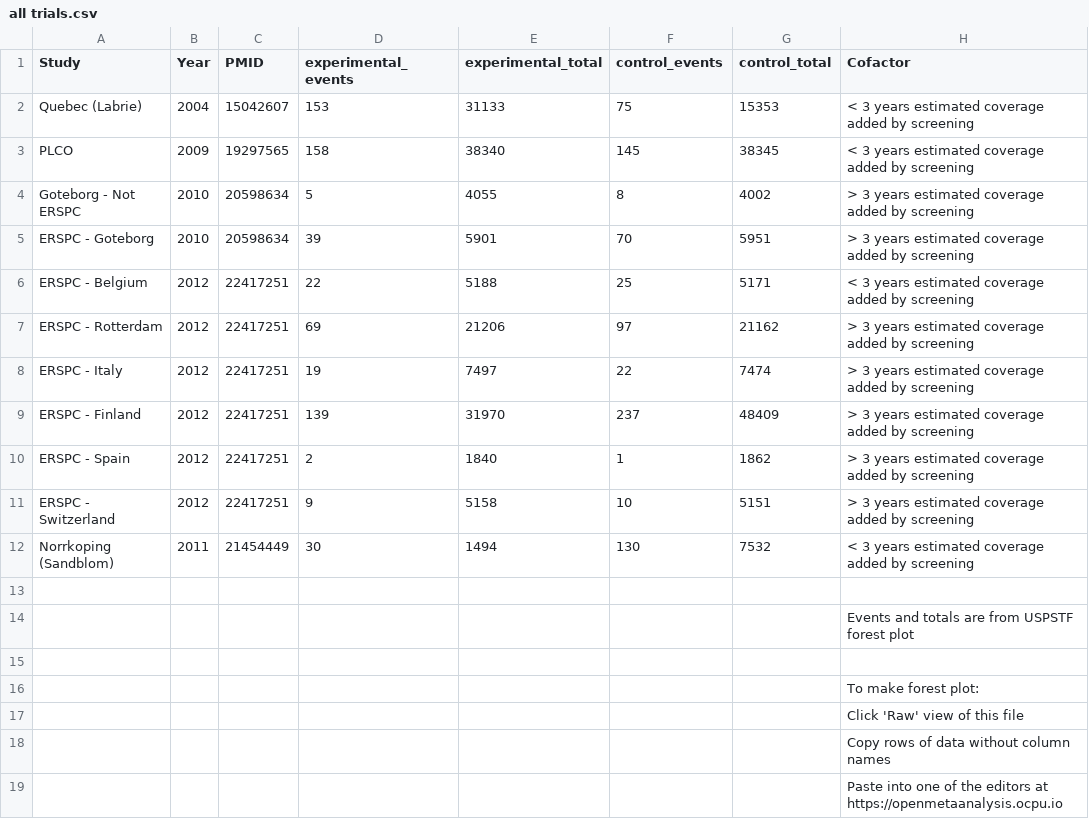
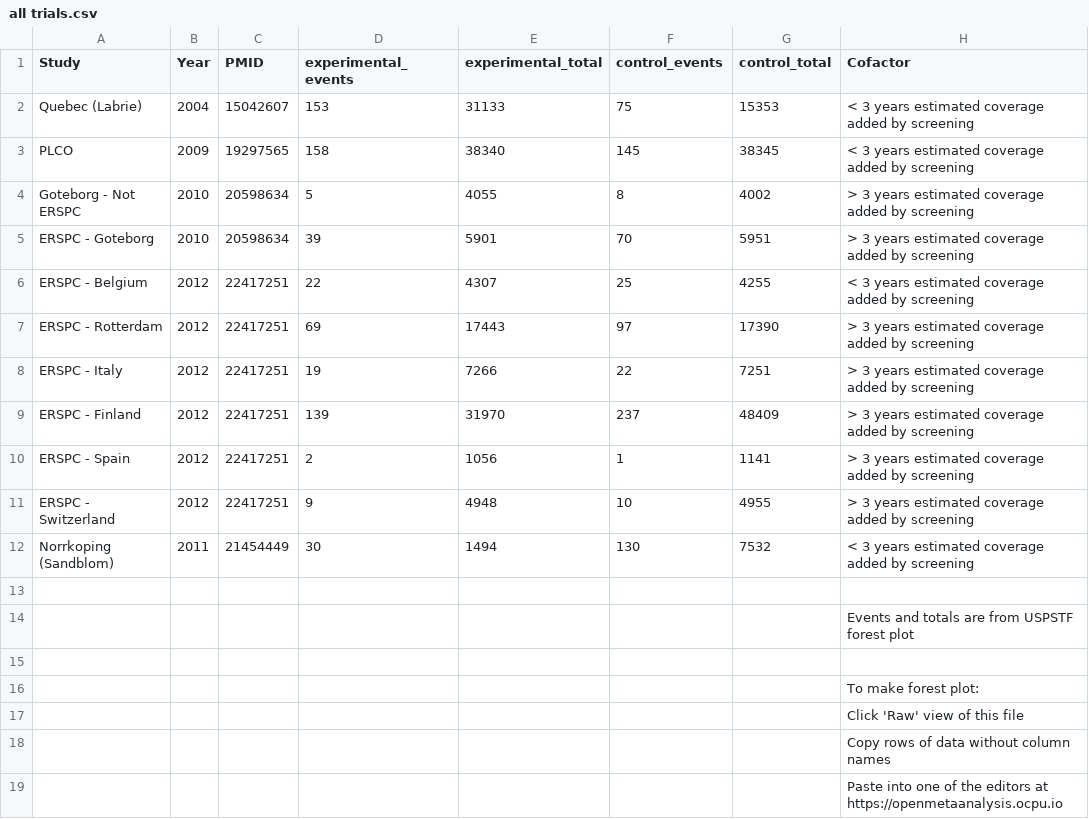
Before and after one commit to openMetaAnalysis/Prostate-cancer-screening-with-prostate-specific-antigen, a CSV file: data/all trials.csv, drawn as a sheet; the diff names each change by its address in the sheet, - before the commit and + after, or states it on an @@ line.

Commit message:
Correcting ERSPC  totals

```diff
--- a/data/all trials.csv
+++ b/data/all trials.csv
-E6 (experimental_total): 5188
+E6 (experimental_total): 4307
-G6 (control_total): 5171
+G6 (control_total): 4255
-E7 (experimental_total): 21206
+E7 (experimental_total): 17443
-G7 (control_total): 21162
+G7 (control_total): 17390
-E8 (experimental_total): 7497
+E8 (experimental_total): 7266
-G8 (control_total): 7474
+G8 (control_total): 7251
-E10 (experimental_total): 1840
+E10 (experimental_total): 1056
-G10 (control_total): 1862
+G10 (control_total): 1141
-E11 (experimental_total): 5158
+E11 (experimental_total): 4948
-G11 (control_total): 5151
+G11 (control_total): 4955
```
Also changed, not shown: data/all trials - metaregression.csv, 3 other files.
